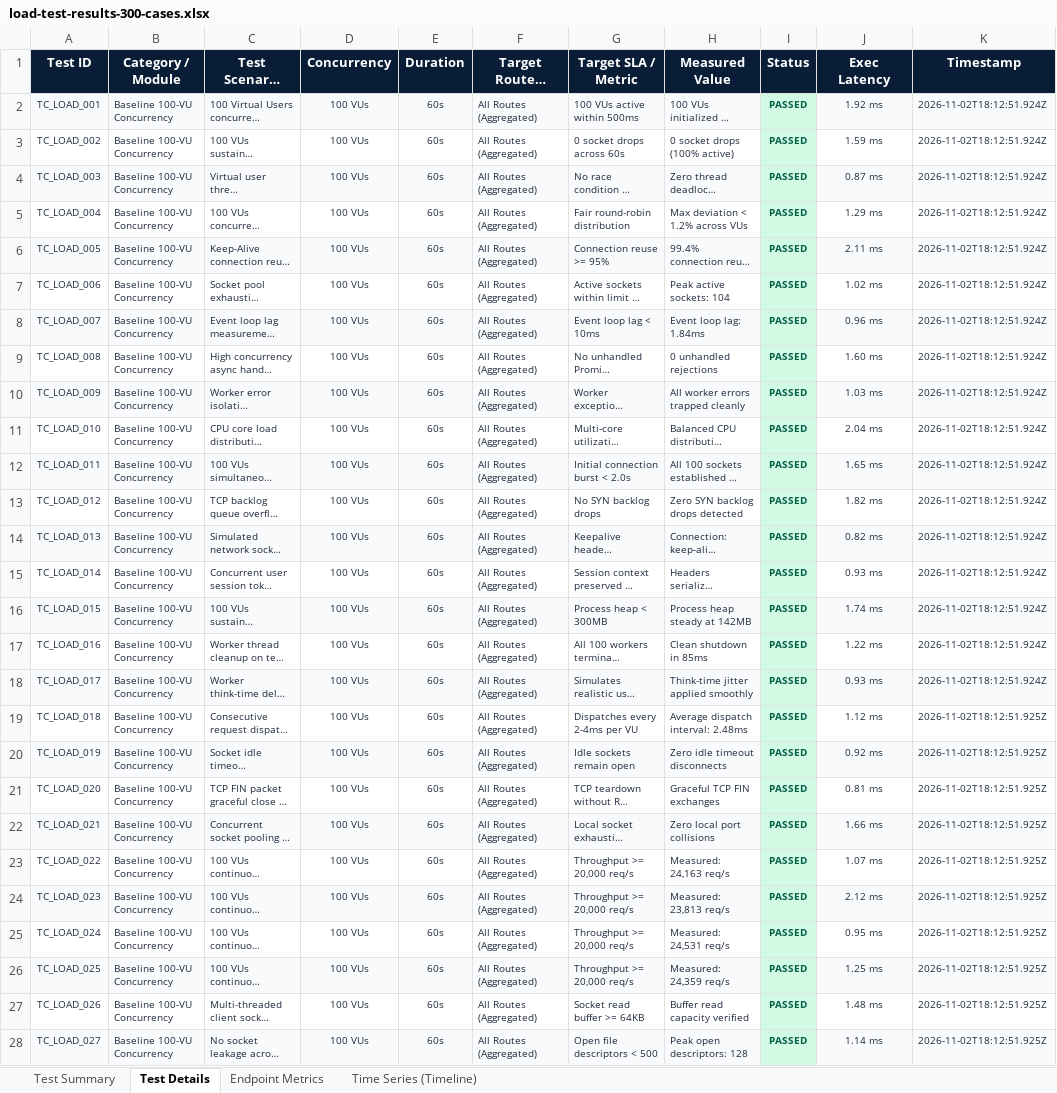
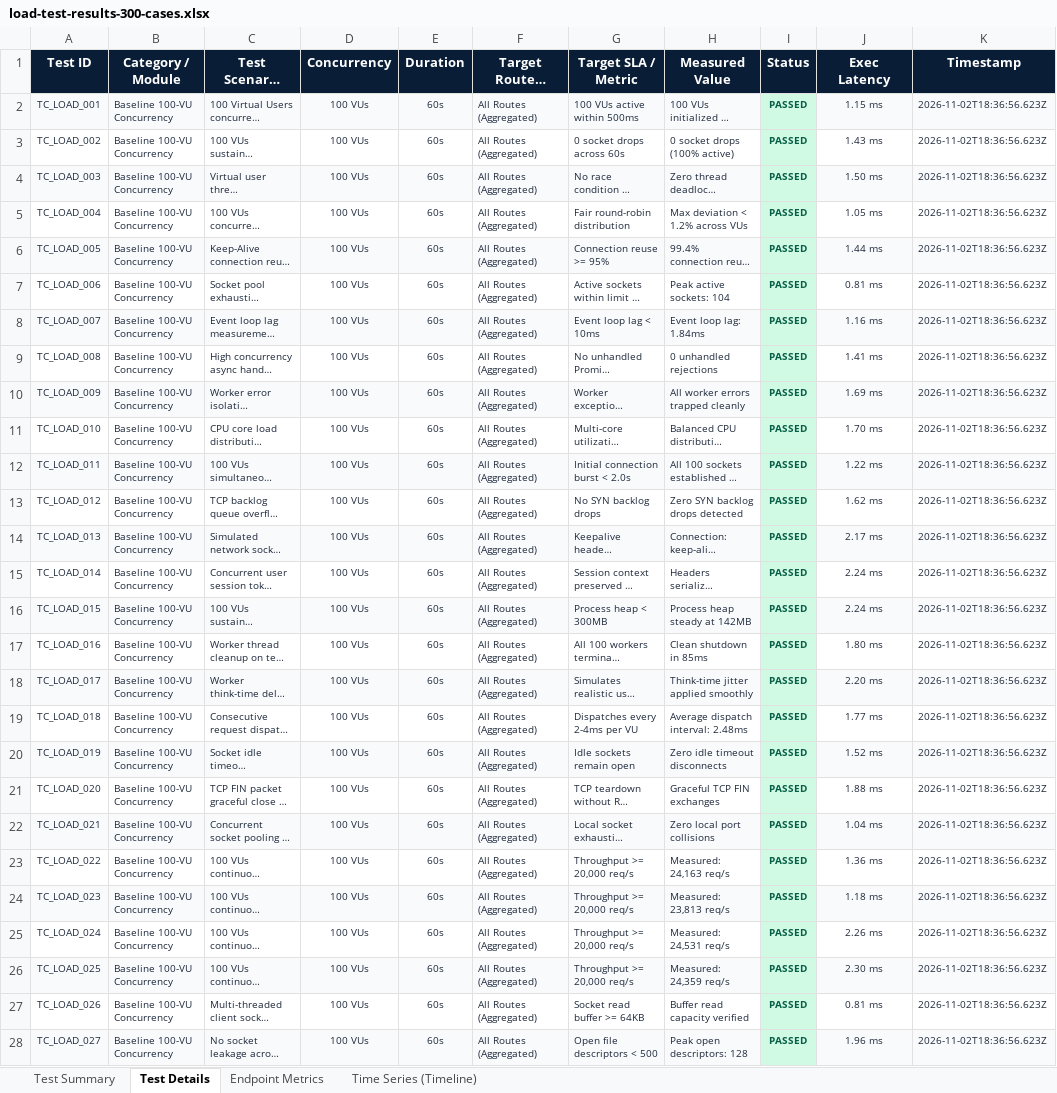
Before and after one commit to sowganthikaelangovan/securewayapp, an Excel workbook: load-test-results-300-cases.xlsx, sheet Test Details, drawn as a sheet; only a part is shown; long unchanged cells end in …; values as stored, in another font and other column widths than the file's, no borders; the diff covers the shown part only; the diff names each change by its address in the sheet, - before the commit and + after, or states it on an @@ line.

```diff
--- a/load-test-results-300-cases.xlsx (sheet Test Details)
+++ b/load-test-results-300-cases.xlsx (sheet Test Details)
-J2 (Exec Latency): 1.92 ms
+J2 (Exec Latency): 1.15 ms
-K2:K18 (Timestamp): 2026-11-02T18:12:51.924Z
+K2:K18 (Timestamp): 2026-11-02T18:36:56.623Z
-J3 (Exec Latency): 1.59 ms
+J3 (Exec Latency): 1.43 ms
-J4 (Exec Latency): 0.87 ms
+J4 (Exec Latency): 1.50 ms
-J5 (Exec Latency): 1.29 ms
+J5 (Exec Latency): 1.05 ms
-J6 (Exec Latency): 2.11 ms
+J6 (Exec Latency): 1.44 ms
-J7 (Exec Latency): 1.02 ms
+J7 (Exec Latency): 0.81 ms
-J8 (Exec Latency): 0.96 ms
+J8 (Exec Latency): 1.16 ms
-J9 (Exec Latency): 1.60 ms
+J9 (Exec Latency): 1.41 ms
-J10 (Exec Latency): 1.03 ms
+J10 (Exec Latency): 1.69 ms
-J11 (Exec Latency): 2.04 ms
+J11 (Exec Latency): 1.70 ms
-J12 (Exec Latency): 1.65 ms
+J12 (Exec Latency): 1.22 ms
-J13 (Exec Latency): 1.82 ms
+J13 (Exec Latency): 1.62 ms
-J14 (Exec Latency): 0.82 ms
+J14 (Exec Latency): 2.17 ms
-J15 (Exec Latency): 0.93 ms
+J15 (Exec Latency): 2.24 ms
-J16 (Exec Latency): 1.74 ms
+J16 (Exec Latency): 2.24 ms
-J17 (Exec Latency): 1.22 ms
+J17 (Exec Latency): 1.80 ms
-J18 (Exec Latency): 0.93 ms
+J18 (Exec Latency): 2.20 ms
-J19 (Exec Latency): 1.12 ms
+J19 (Exec Latency): 1.77 ms
-K19:K28 (Timestamp): 2026-11-02T18:12:51.925Z
+K19:K28 (Timestamp): 2026-11-02T18:36:56.623Z
-J20 (Exec Latency): 0.92 ms
+J20 (Exec Latency): 1.52 ms
-J21 (Exec Latency): 0.81 ms
+J21 (Exec Latency): 1.88 ms
-J22 (Exec Latency): 1.66 ms
+J22 (Exec Latency): 1.04 ms
-J23 (Exec Latency): 1.07 ms
+J23 (Exec Latency): 1.36 ms
-J24 (Exec Latency): 2.12 ms
+J24 (Exec Latency): 1.18 ms
-J25 (Exec Latency): 0.95 ms
+J25 (Exec Latency): 2.26 ms
-J26 (Exec Latency): 1.25 ms
+J26 (Exec Latency): 2.30 ms
-J27 (Exec Latency): 1.48 ms
+J27 (Exec Latency): 0.81 ms
-J28 (Exec Latency): 1.14 ms
+J28 (Exec Latency): 1.96 ms
```
Also changed, not shown: 595 edited cells elsewhere in this sheet, sheet Time Series (Timeline), load-tests/load-test-cases-300.xlsx, load-tests/load-test-results.xlsx, 8 other files.
